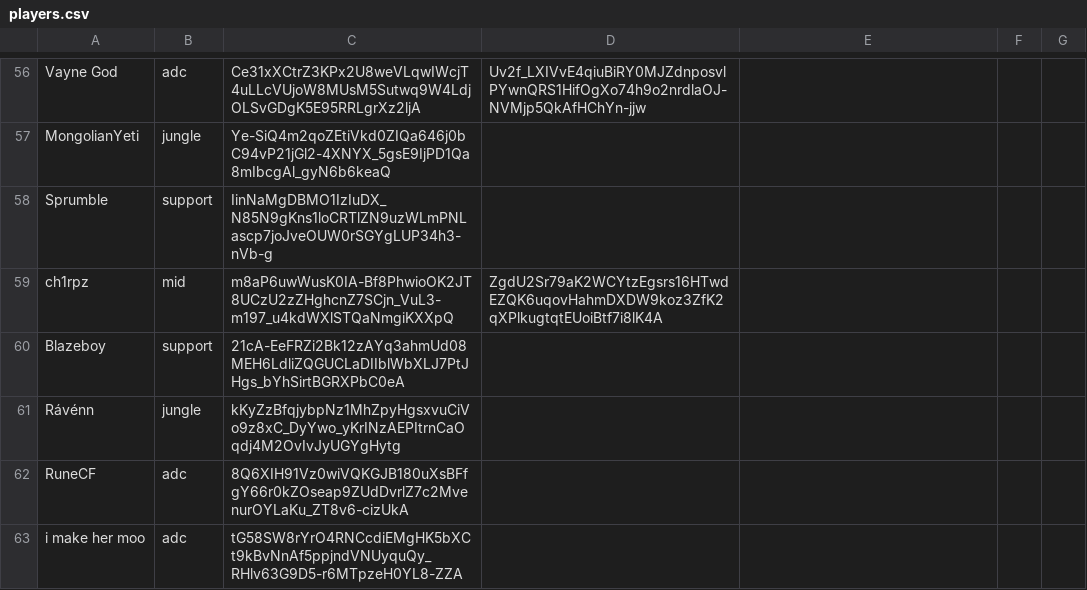
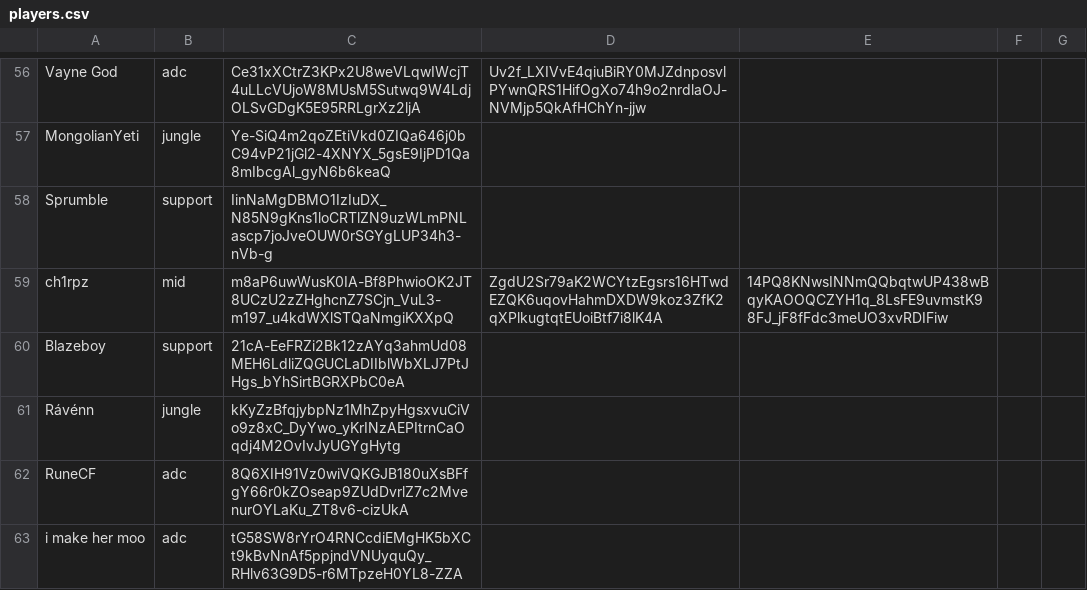
Before and after one commit to ArcaneIRE/ilol-ladder, a CSV file: app/players.csv, drawn as a sheet; only a part is shown, gaps mark what is left out; the diff names each change by its address in the sheet, - before the commit and + after, or states it on an @@ line.

Commit message:
Add account to player

```diff
--- a/app/players.csv
+++ b/app/players.csv
-E59: (empty)
+E59: 14PQ8KNwsINNmQQbqtwUP438wBqyKAOOQCZYH1q_8LsFE9uvmstK98FJ_jF8fFdc3meUO3xvRDIFiw
```
